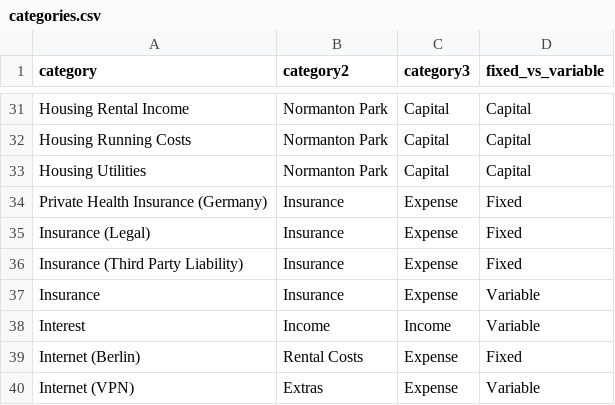
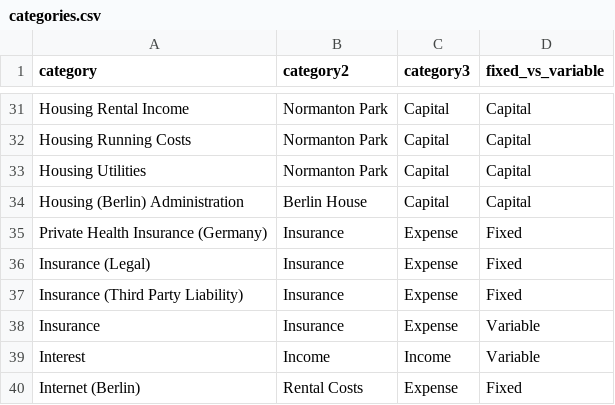
Before and after one commit to jeremychia/finances-dbt, a CSV file: seeds/categories.csv, drawn as a sheet; only a part is shown, gaps mark what is left out; the shorter side is filled out with more unchanged rows; the diff names each change by its address in the sheet, - before the commit and + after, or states it on an @@ line.

Commit message:
chore: add new category for berlin house loan

```diff
--- a/seeds/categories.csv
+++ b/seeds/categories.csv
+row 34: Housing (Berlin) Administration | Berlin House | Capital | Capital
```
